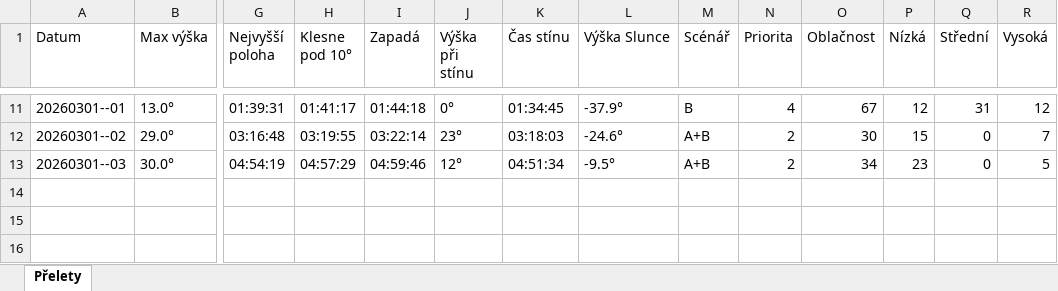
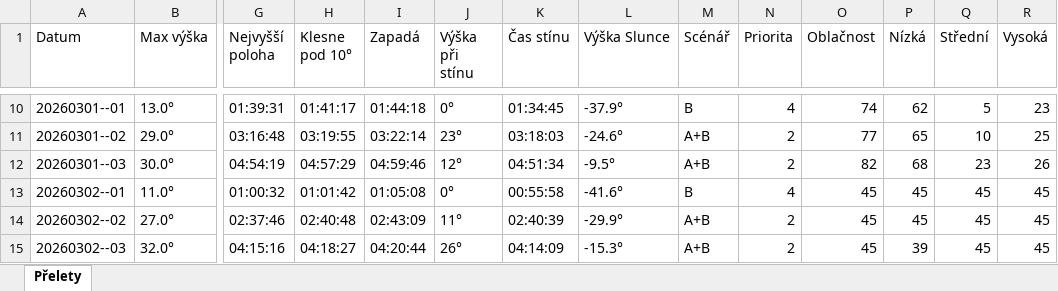
Before and after one commit to LASAR-DoSpace/LASARsat-Transit-Table, an Excel workbook: Prelety.xlsx, sheet Přelety, drawn as a sheet; only a part is shown, gaps mark what is left out; values as stored, in another font and other column widths than the file's, no cell formats; conditional formats not drawn; addresses are those after the commit; rows hold the shown columns only; the diff covers the shown part only; the diff names each change by its address in the sheet, - before the commit and + after, or states it on an @@ line.

```diff
--- a/Prelety.xlsx (sheet Přelety)
+++ b/Prelety.xlsx (sheet Přelety)
-O10 (Oblačnost): 67
+O10 (Oblačnost): 74
-P10 (Nízká): 12
+P10 (Nízká): 62
-Q10 (Střední): 31
+Q10 (Střední): 5
-R10 (Vysoká): 12
+R10 (Vysoká): 23
-O11 (Oblačnost): 30
+O11 (Oblačnost): 77
-P11 (Nízká): 15
+P11 (Nízká): 65
-Q11 (Střední): 0
+Q11 (Střední): 10
-R11 (Vysoká): 7
+R11 (Vysoká): 25
-O12 (Oblačnost): 34
+O12 (Oblačnost): 82
-P12 (Nízká): 23
+P12 (Nízká): 68
-Q12 (Střední): 0
+Q12 (Střední): 23
-R12 (Vysoká): 5
+R12 (Vysoká): 26
+row 13: 20260302--01 | 11.0° | 01:00:32 | 01:01:42 | 01:05:08 | 0° | 00:55:58 | -41.6° | B | 4 | 45 | 45 | 45 | 45
+row 14: 20260302--02 | 27.0° | 02:37:46 | 02:40:48 | 02:43:09 | 11° | 02:40:39 | -29.9° | A+B | 2 | 45 | 45 | 45 | 45
+row 15: 20260302--03 | 32.0° | 04:15:16 | 04:18:27 | 04:20:44 | 26° | 04:14:09 | -15.3° | A+B | 2 | 45 | 39 | 45 | 45
```
Also changed, not shown: 1 removed row and 30 edited cells elsewhere in this sheet, cell formats.
